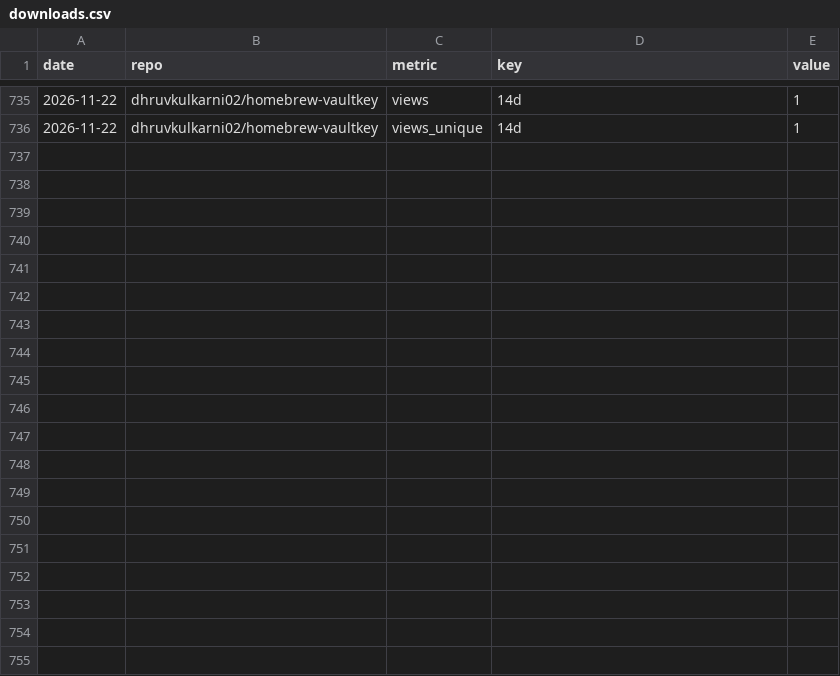
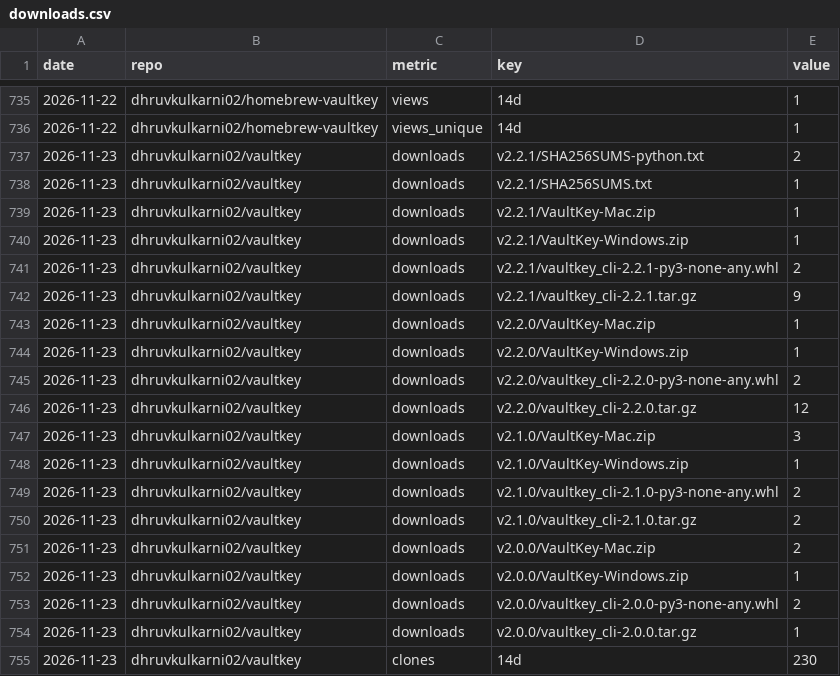
Before and after one commit to dhruvkulkarni02/vaultkey, a CSV file: stats/downloads.csv, drawn as a sheet; only a part is shown, gaps mark what is left out; the diff covers the shown part only.

```diff
--- a/stats/downloads.csv
+++ b/stats/downloads.csv
@@ -736 +736,20 @@ date,repo,metric,key,value
 2026-11-22,dhruvkulkarni02/homebrew-vaultkey,views_unique,14d,1
+2026-11-23,dhruvkulkarni02/vaultkey,downloads,v2.2.1/SHA256SUMS-python.txt,2
+2026-11-23,dhruvkulkarni02/vaultkey,downloads,v2.2.1/SHA256SUMS.txt,1
+2026-11-23,dhruvkulkarni02/vaultkey,downloads,v2.2.1/VaultKey-Mac.zip,1
+2026-11-23,dhruvkulkarni02/vaultkey,downloads,v2.2.1/VaultKey-Windows.zip,1
+2026-11-23,dhruvkulkarni02/vaultkey,downloads,v2.2.1/vaultkey_cli-2.2.1-py3-none-any.whl,2
+2026-11-23,dhruvkulkarni02/vaultkey,downloads,v2.2.1/vaultkey_cli-2.2.1.tar.gz,9
+2026-11-23,dhruvkulkarni02/vaultkey,downloads,v2.2.0/VaultKey-Mac.zip,1
+2026-11-23,dhruvkulkarni02/vaultkey,downloads,v2.2.0/VaultKey-Windows.zip,1
+2026-11-23,dhruvkulkarni02/vaultkey,downloads,v2.2.0/vaultkey_cli-2.2.0-py3-none-any.whl,2
+2026-11-23,dhruvkulkarni02/vaultkey,downloads,v2.2.0/vaultkey_cli-2.2.0.tar.gz,12
+2026-11-23,dhruvkulkarni02/vaultkey,downloads,v2.1.0/VaultKey-Mac.zip,3
+2026-11-23,dhruvkulkarni02/vaultkey,downloads,v2.1.0/VaultKey-Windows.zip,1
+2026-11-23,dhruvkulkarni02/vaultkey,downloads,v2.1.0/vaultkey_cli-2.1.0-py3-none-any.whl,2
+2026-11-23,dhruvkulkarni02/vaultkey,downloads,v2.1.0/vaultkey_cli-2.1.0.tar.gz,2
+2026-11-23,dhruvkulkarni02/vaultkey,downloads,v2.0.0/VaultKey-Mac.zip,2
+2026-11-23,dhruvkulkarni02/vaultkey,downloads,v2.0.0/VaultKey-Windows.zip,1
+2026-11-23,dhruvkulkarni02/vaultkey,downloads,v2.0.0/vaultkey_cli-2.0.0-py3-none-any.whl,2
+2026-11-23,dhruvkulkarni02/vaultkey,downloads,v2.0.0/vaultkey_cli-2.0.0.tar.gz,1
+2026-11-23,dhruvkulkarni02/vaultkey,clones,14d,230
```
Also changed, not shown: 16 added rows elsewhere in this file.
